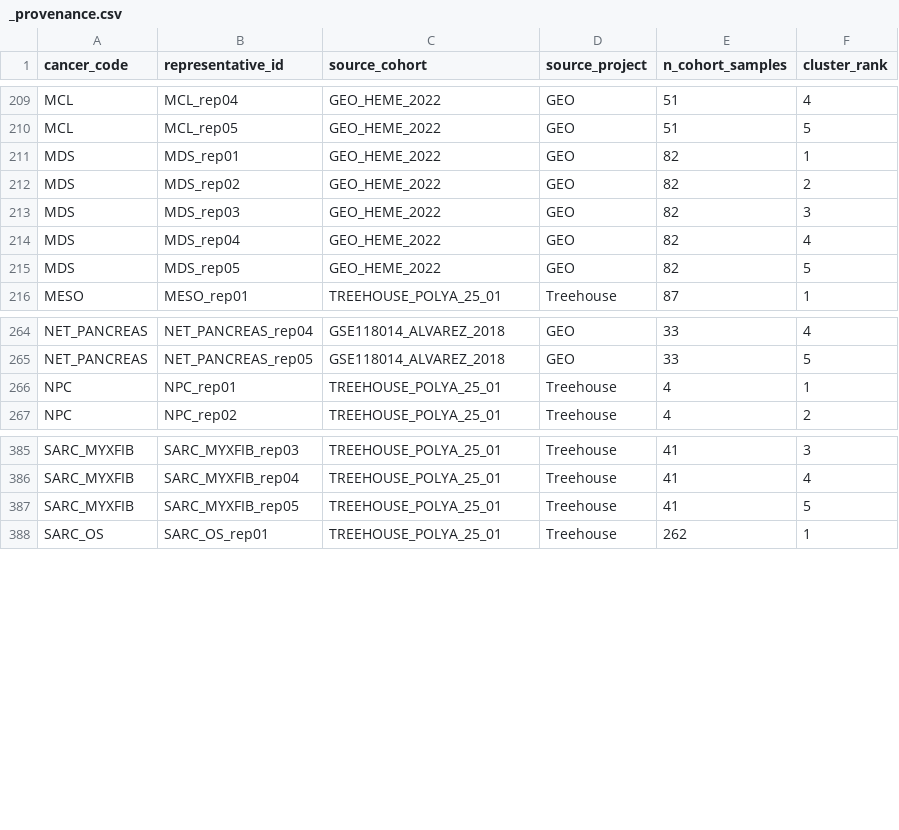
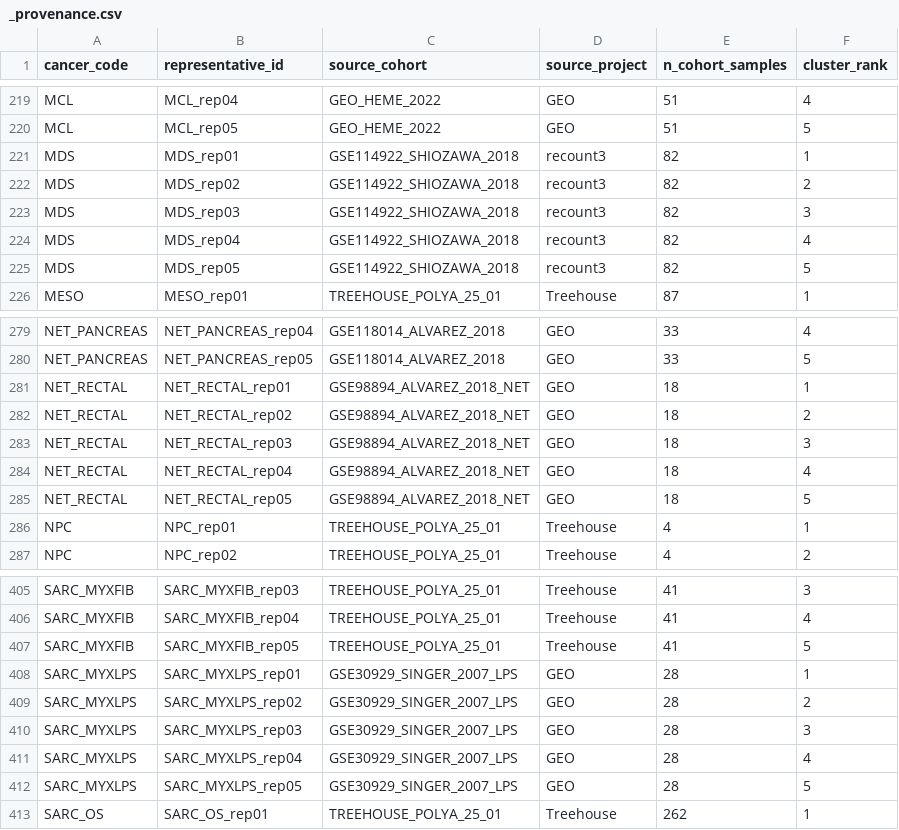
Before and after one commit to pirl-unc/pirlygenes, a CSV file: pirlygenes/data/cancer-reference-expression-representatives/_provenance.csv, drawn as a sheet; only a part is shown, gaps mark what is left out; the diff covers the shown part only.

Commit message:
Regen bundle: +5 cohorts (ADCC, HL, MTC, NET_RECTAL, SARC_MYXLPS) -> 107
107 cohorts / 515 medoids; 105 percentile cohorts. New: ADCC, HL, MTC,
NET_RECTAL, SARC_MYXLPS. Content-changed (canonical recount3 source via the
new primary>met + rnaseq>proxy dedup tiers): MDS, NET_MIDGUT, NET_PANCREAS.

```diff
--- a/pirlygenes/data/cancer-reference-expression-representatives/_provenance.csv
+++ b/pirlygenes/data/cancer-reference-expression-representatives/_provenance.csv
@@ -210,7 +220,7 @@ MCL,MCL_rep04,GEO_HEME_2022,GEO,51,4
 MCL,MCL_rep05,GEO_HEME_2022,GEO,51,5
-MDS,MDS_rep01,GEO_HEME_2022,GEO,82,1
-MDS,MDS_rep02,GEO_HEME_2022,GEO,82,2
-MDS,MDS_rep03,GEO_HEME_2022,GEO,82,3
-MDS,MDS_rep04,GEO_HEME_2022,GEO,82,4
-MDS,MDS_rep05,GEO_HEME_2022,GEO,82,5
+MDS,MDS_rep01,GSE114922_SHIOZAWA_2018,recount3,82,1
+MDS,MDS_rep02,GSE114922_SHIOZAWA_2018,recount3,82,2
+MDS,MDS_rep03,GSE114922_SHIOZAWA_2018,recount3,82,3
+MDS,MDS_rep04,GSE114922_SHIOZAWA_2018,recount3,82,4
+MDS,MDS_rep05,GSE114922_SHIOZAWA_2018,recount3,82,5
 MESO,MESO_rep01,TREEHOUSE_POLYA_25_01,Treehouse,87,1
@@ -265,2 +280,7 @@ NET_PANCREAS,NET_PANCREAS_rep04,GSE118014_ALVAREZ_2018,GEO,33,4
 NET_PANCREAS,NET_PANCREAS_rep05,GSE118014_ALVAREZ_2018,GEO,33,5
+NET_RECTAL,NET_RECTAL_rep01,GSE98894_ALVAREZ_2018_NET,GEO,18,1
+NET_RECTAL,NET_RECTAL_rep02,GSE98894_ALVAREZ_2018_NET,GEO,18,2
+NET_RECTAL,NET_RECTAL_rep03,GSE98894_ALVAREZ_2018_NET,GEO,18,3
+NET_RECTAL,NET_RECTAL_rep04,GSE98894_ALVAREZ_2018_NET,GEO,18,4
+NET_RECTAL,NET_RECTAL_rep05,GSE98894_ALVAREZ_2018_NET,GEO,18,5
 NPC,NPC_rep01,TREEHOUSE_POLYA_25_01,Treehouse,4,1
@@ -387,2 +407,7 @@ SARC_MYXFIB,SARC_MYXFIB_rep04,TREEHOUSE_POLYA_25_01,Treehouse,41,4
 SARC_MYXFIB,SARC_MYXFIB_rep05,TREEHOUSE_POLYA_25_01,Treehouse,41,5
+SARC_MYXLPS,SARC_MYXLPS_rep01,GSE30929_SINGER_2007_LPS,GEO,28,1
+SARC_MYXLPS,SARC_MYXLPS_rep02,GSE30929_SINGER_2007_LPS,GEO,28,2
+SARC_MYXLPS,SARC_MYXLPS_rep03,GSE30929_SINGER_2007_LPS,GEO,28,3
+SARC_MYXLPS,SARC_MYXLPS_rep04,GSE30929_SINGER_2007_LPS,GEO,28,4
+SARC_MYXLPS,SARC_MYXLPS_rep05,GSE30929_SINGER_2007_LPS,GEO,28,5
 SARC_OS,SARC_OS_rep01,TREEHOUSE_POLYA_25_01,Treehouse,262,1
```
Also changed, not shown: 15 added rows elsewhere in this file, 16 other files.
